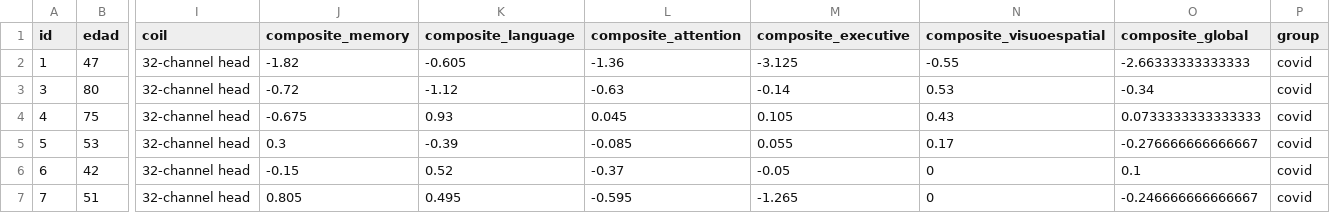
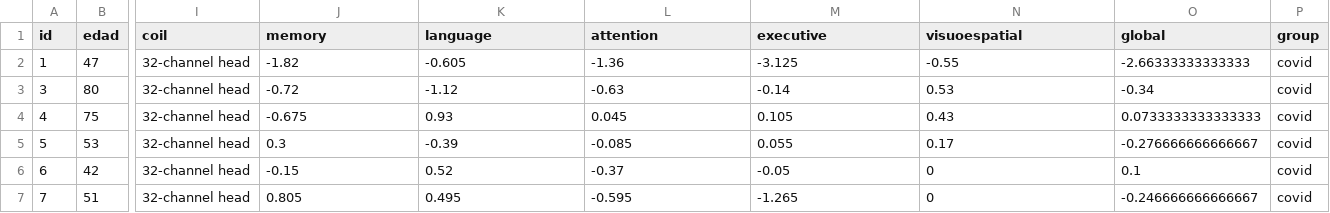
Before and after one commit to FerminT/fMRI_postcovid, a CSV file: clinical_data.csv, drawn as a sheet; only a part is shown, gaps mark what is left out; the diff names each change by its address in the sheet, - before the commit and + after, or states it on an @@ line.

Commit message:
Change column values for clinical data

```diff
--- a/clinical_data.csv
+++ b/clinical_data.csv
-J1: composite_memory
+J1: memory
-K1: composite_language
+K1: language
-L1: composite_attention
+L1: attention
-M1: composite_executive
+M1: executive
-N1: composite_visuoespatial
+N1: visuoespatial
-O1: composite_global
+O1: global
```
